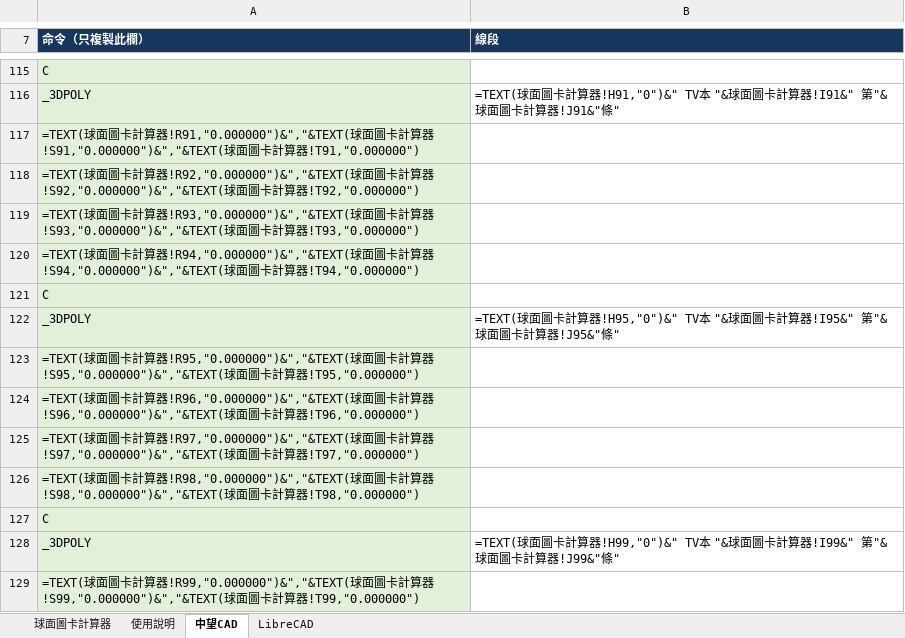
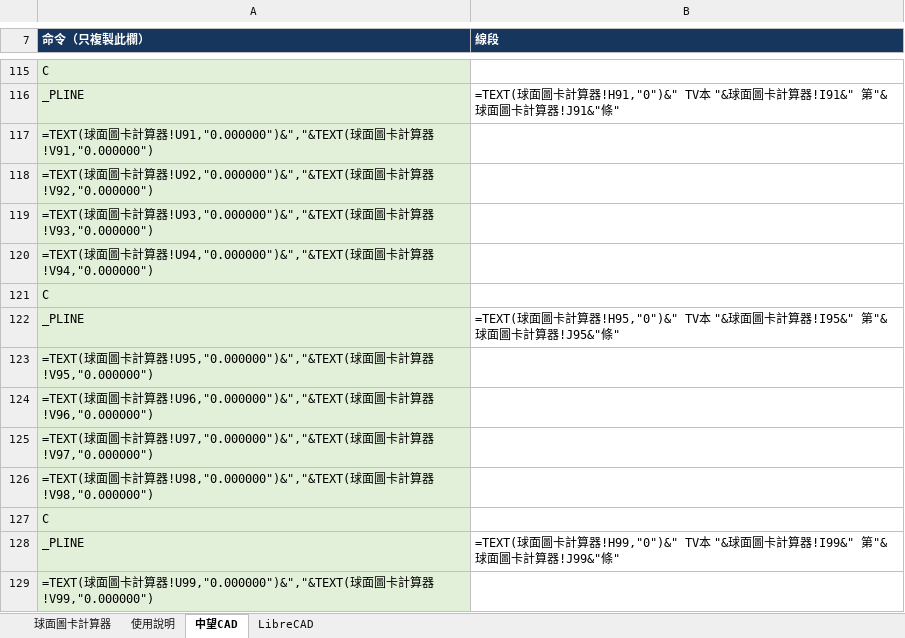
Before and after one commit to Higanbana-TW/Optics, an Excel workbook: spherical_chart_predistortion.xlsx, sheet 中望CAD, drawn as a sheet; only a part is shown, gaps mark what is left out; values as stored, in another font and other column widths than the file's, no borders; formulas without a stored value are shown as written; the diff covers the shown part only; the diff names each change by its address in the sheet, - before the commit and + after, or states it on an @@ line.

```diff
--- a/spherical_chart_predistortion.xlsx (sheet 中望CAD)
+++ b/spherical_chart_predistortion.xlsx (sheet 中望CAD)
-A116 (命令（只複製此欄）): _3DPOLY
+A116 (命令（只複製此欄）): _PLINE
-A117 (命令（只複製此欄）): …算器!R91,"0.000000")&","&TEXT(球面圖卡計算器!S91,"0.000000")&","&TEXT(球面圖卡計算器!T91,"0.000000")
+A117 (命令（只複製此欄）): …算器!U91,"0.000000")&","&TEXT(球面圖卡計算器!V91,"0.000000")
-A118 (命令（只複製此欄）): …算器!R92,"0.000000")&","&TEXT(球面圖卡計算器!S92,"0.000000")&","&TEXT(球面圖卡計算器!T92,"0.000000")
+A118 (命令（只複製此欄）): …算器!U92,"0.000000")&","&TEXT(球面圖卡計算器!V92,"0.000000")
-A119 (命令（只複製此欄）): …算器!R93,"0.000000")&","&TEXT(球面圖卡計算器!S93,"0.000000")&","&TEXT(球面圖卡計算器!T93,"0.000000")
+A119 (命令（只複製此欄）): …算器!U93,"0.000000")&","&TEXT(球面圖卡計算器!V93,"0.000000")
-A120 (命令（只複製此欄）): …算器!R94,"0.000000")&","&TEXT(球面圖卡計算器!S94,"0.000000")&","&TEXT(球面圖卡計算器!T94,"0.000000")
+A120 (命令（只複製此欄）): …算器!U94,"0.000000")&","&TEXT(球面圖卡計算器!V94,"0.000000")
-A122 (命令（只複製此欄）): _3DPOLY
+A122 (命令（只複製此欄）): _PLINE
-A123 (命令（只複製此欄）): …算器!R95,"0.000000")&","&TEXT(球面圖卡計算器!S95,"0.000000")&","&TEXT(球面圖卡計算器!T95,"0.000000")
+A123 (命令（只複製此欄）): …算器!U95,"0.000000")&","&TEXT(球面圖卡計算器!V95,"0.000000")
-A124 (命令（只複製此欄）): …算器!R96,"0.000000")&","&TEXT(球面圖卡計算器!S96,"0.000000")&","&TEXT(球面圖卡計算器!T96,"0.000000")
+A124 (命令（只複製此欄）): …算器!U96,"0.000000")&","&TEXT(球面圖卡計算器!V96,"0.000000")
-A125 (命令（只複製此欄）): …算器!R97,"0.000000")&","&TEXT(球面圖卡計算器!S97,"0.000000")&","&TEXT(球面圖卡計算器!T97,"0.000000")
+A125 (命令（只複製此欄）): …算器!U97,"0.000000")&","&TEXT(球面圖卡計算器!V97,"0.000000")
-A126 (命令（只複製此欄）): …算器!R98,"0.000000")&","&TEXT(球面圖卡計算器!S98,"0.000000")&","&TEXT(球面圖卡計算器!T98,"0.000000")
+A126 (命令（只複製此欄）): …算器!U98,"0.000000")&","&TEXT(球面圖卡計算器!V98,"0.000000")
-A128 (命令（只複製此欄）): _3DPOLY
+A128 (命令（只複製此欄）): _PLINE
-A129 (命令（只複製此欄）): …算器!R99,"0.000000")&","&TEXT(球面圖卡計算器!S99,"0.000000")&","&TEXT(球面圖卡計算器!T99,"0.000000")
+A129 (命令（只複製此欄）): …算器!U99,"0.000000")&","&TEXT(球面圖卡計算器!V99,"0.000000")
```
Also changed, not shown: 540 edited cells elsewhere in this sheet, sheet 使用說明, 1 other file.
